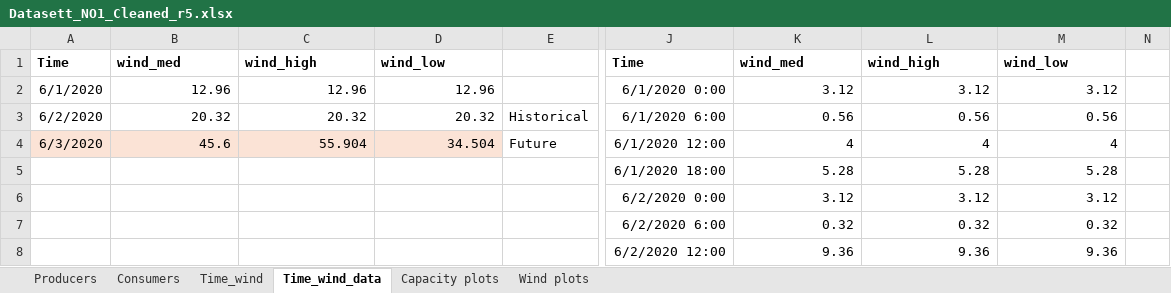
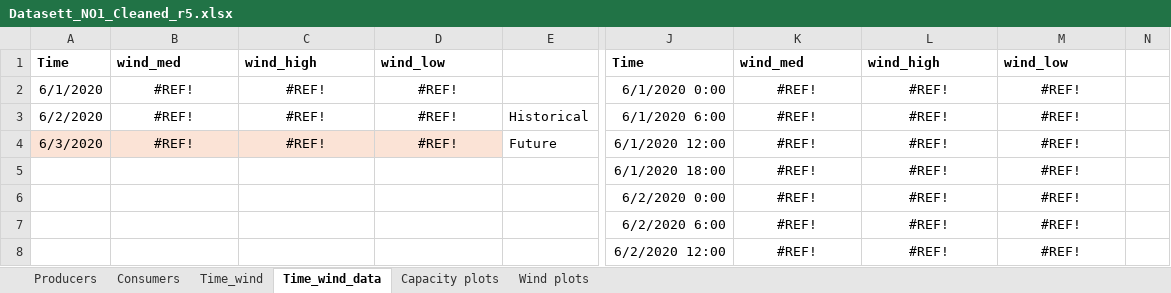
Before and after one commit to Zynecut/courseProject_TET4565, an Excel workbook: Datasett_NO1_Cleaned_r5.xlsx, sheet Time_wind_data, drawn as a sheet; only a part is shown, gaps mark what is left out; values as stored, in another font and other column widths than the file's, no borders; the diff covers the shown part only; the diff names each change by its address in the sheet, - before the commit and + after, or states it on an @@ line.

```diff
--- a/Datasett_NO1_Cleaned_r5.xlsx (sheet Time_wind_data)
+++ b/Datasett_NO1_Cleaned_r5.xlsx (sheet Time_wind_data)
-B2: 12.96
+B2: #REF!
-B2:D4 alignment: right
+B2:D4 alignment: center
-C2: 12.96
+C2: #REF!
-D2: 12.96
+D2: #REF!
-K2: 3.12
+K2: #REF!
-K2:M8 alignment: right
+K2:M8 alignment: center
-L2: 3.12
+L2: #REF!
-M2: 3.12
+M2: #REF!
-B3: 20.32
+B3: #REF!
-C3: 20.32
+C3: #REF!
-D3: 20.32
+D3: #REF!
-K3: 0.56
+K3: #REF!
-L3: 0.56
+L3: #REF!
-M3: 0.56
+M3: #REF!
-B4: 45.6
+B4: #REF!
-C4: 55.904
+C4: #REF!
-D4: 34.504
+D4: #REF!
-K4: 4
+K4: #REF!
-L4: 4
+L4: #REF!
-M4: 4
+M4: #REF!
-K5: 5.28
+K5: #REF!
-L5: 5.28
+L5: #REF!
-M5: 5.28
+M5: #REF!
-K6: 3.12
+K6: #REF!
-L6: 3.12
+L6: #REF!
-M6: 3.12
+M6: #REF!
-K7: 0.32
+K7: #REF!
-L7: 0.32
+L7: #REF!
-M7: 0.32
+M7: #REF!
-K8: 9.36
+K8: #REF!
-L8: 9.36
+L8: #REF!
-M8: 9.36
+M8: #REF!
```
Also changed, not shown: 18 edited cells and cell formats elsewhere in this sheet, sheet Wind plots, sheet Time_wind, sheet Producers, sheet Consumers, charts or pictures, 1 other file.
